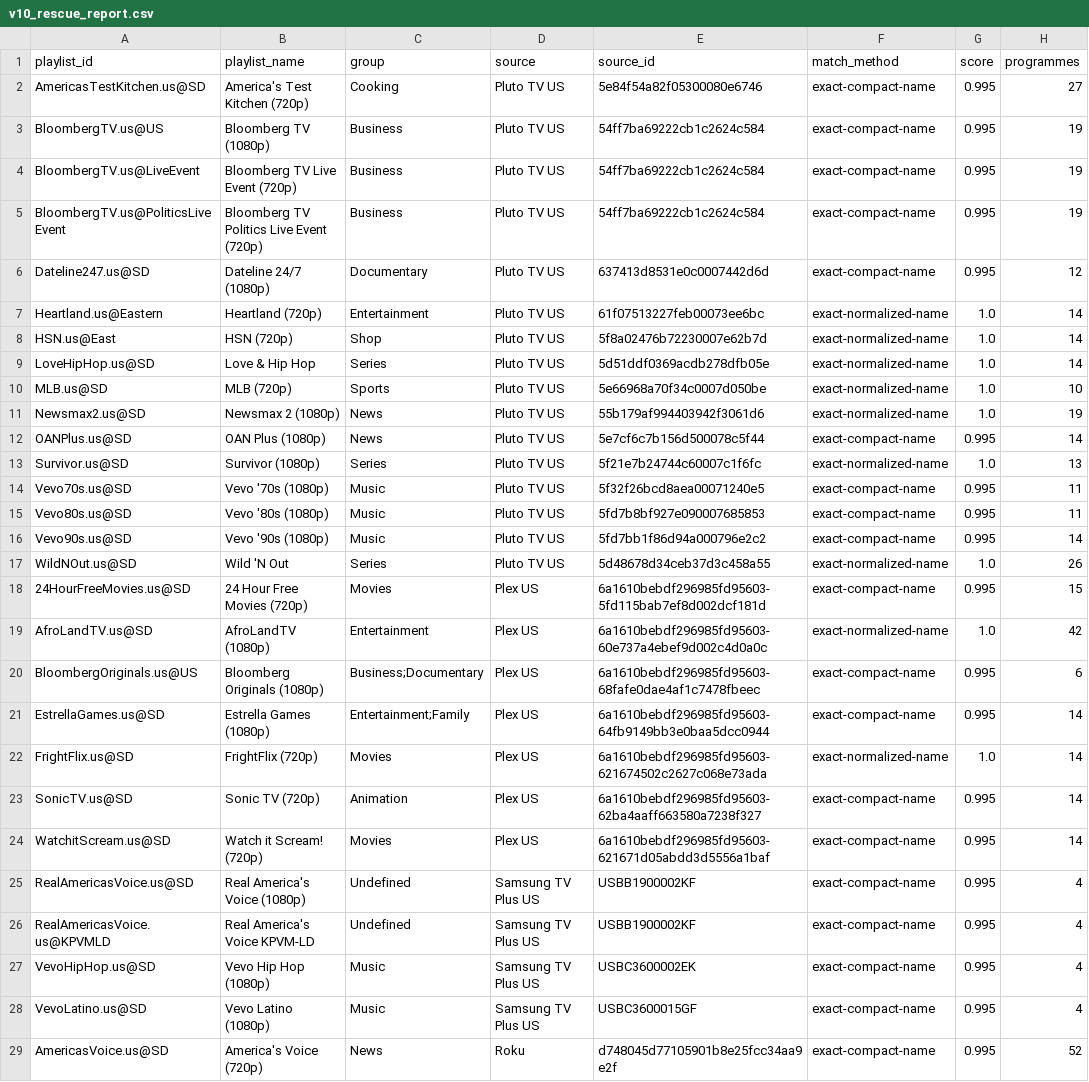
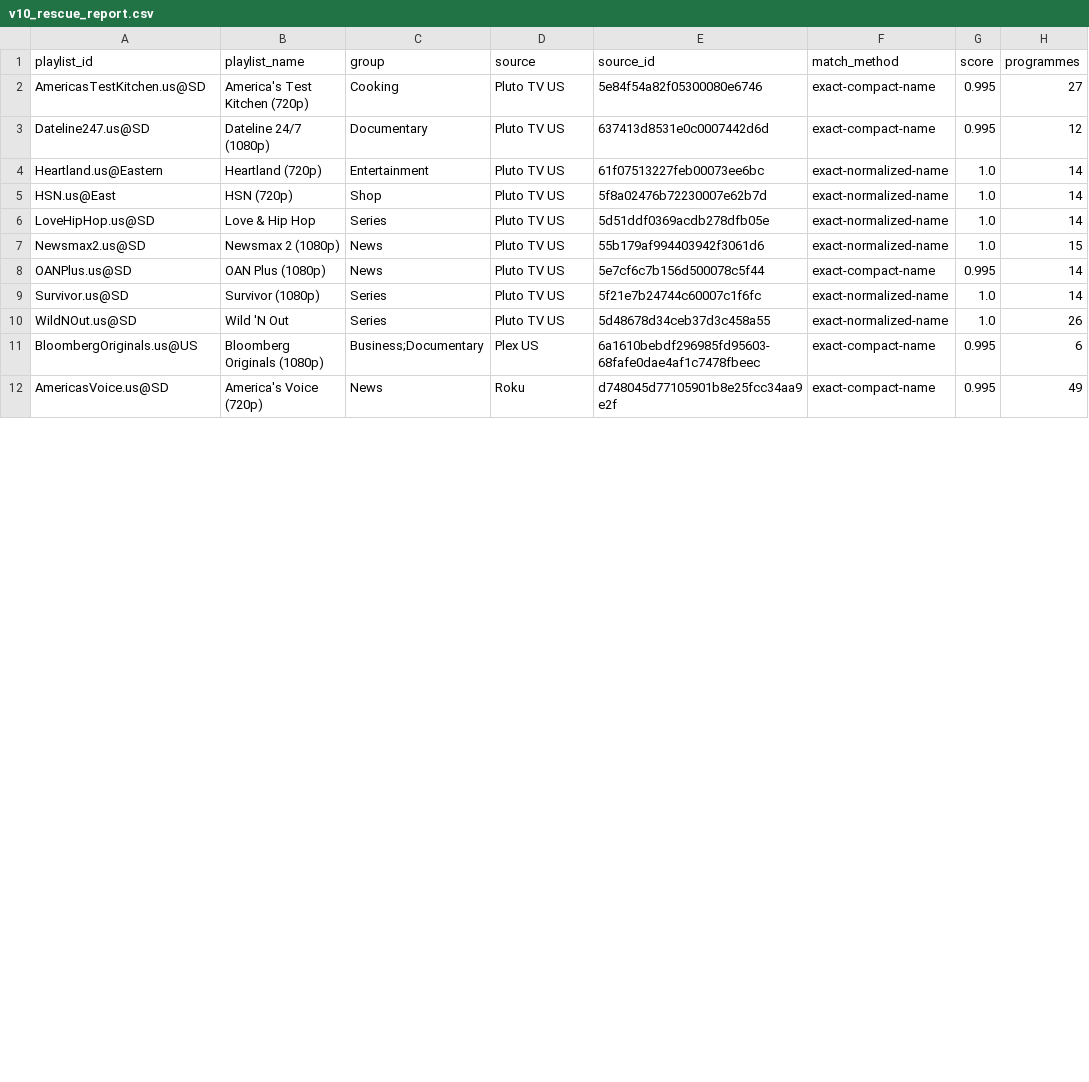
Before and after one commit to andrewsutherland226-netizen/iptv-us-epg, a CSV file: public/v10_rescue_report.csv, drawn as a sheet; only a part is shown; the diff covers the shown part only.

```diff
--- a/public/v10_rescue_report.csv
+++ b/public/v10_rescue_report.csv
@@ -2,5 +2,2 @@ playlist_id,playlist_name,group,source,source_id,match_method,score,programmes
 AmericasTestKitchen.us@SD,America's Test Kitchen (720p),Cooking,Pluto TV US,5e84f54a82f05300080e6746,exact-compact-name,0.995,27
-BloombergTV.us@US,Bloomberg TV (1080p),Business,Pluto TV US,54ff7ba69222cb1c2624c584,exact-compact-name,0.995,19
-BloombergTV.us@LiveEvent,Bloomberg TV Live Event (720p),Business,Pluto TV US,54ff7ba69222cb1c2624c584,exact-compact-name,0.995,19
-BloombergTV.us@PoliticsLiveEvent,Bloomberg TV Politics Live Event (720p),Business,Pluto TV US,54ff7ba69222cb1c2624c584,exact-compact-name,0.995,19
 Dateline247.us@SD,Dateline 24/7 (1080p),Documentary,Pluto TV US,637413d8531e0c0007442d6d,exact-compact-name,0.995,12
@@ -9,21 +6,7 @@ HSN.us@East,HSN (720p),Shop,Pluto TV US,5f8a02476b72230007e62b7d,exact-normalize
 LoveHipHop.us@SD,Love & Hip Hop,Series,Pluto TV US,5d51ddf0369acdb278dfb05e,exact-normalized-name,1.0,14
-MLB.us@SD,MLB (720p),Sports,Pluto TV US,5e66968a70f34c0007d050be,exact-normalized-name,1.0,10
-Newsmax2.us@SD,Newsmax 2 (1080p),News,Pluto TV US,55b179af994403942f3061d6,exact-normalized-name,1.0,19
+Newsmax2.us@SD,Newsmax 2 (1080p),News,Pluto TV US,55b179af994403942f3061d6,exact-normalized-name,1.0,15
 OANPlus.us@SD,OAN Plus (1080p),News,Pluto TV US,5e7cf6c7b156d500078c5f44,exact-compact-name,0.995,14
-Survivor.us@SD,Survivor (1080p),Series,Pluto TV US,5f21e7b24744c60007c1f6fc,exact-normalized-name,1.0,13
-Vevo70s.us@SD,Vevo '70s (1080p),Music,Pluto TV US,5f32f26bcd8aea00071240e5,exact-compact-name,0.995,11
-Vevo80s.us@SD,Vevo '80s (1080p),Music,Pluto TV US,5fd7b8bf927e090007685853,exact-compact-name,0.995,11
-Vevo90s.us@SD,Vevo '90s (1080p),Music,Pluto TV US,5fd7bb1f86d94a000796e2c2,exact-compact-name,0.995,14
+Survivor.us@SD,Survivor (1080p),Series,Pluto TV US,5f21e7b24744c60007c1f6fc,exact-normalized-name,1.0,14
 WildNOut.us@SD,Wild 'N Out,Series,Pluto TV US,5d48678d34ceb37d3c458a55,exact-normalized-name,1.0,26
-24HourFreeMovies.us@SD,24 Hour Free Movies (720p),Movies,Plex US,6a1610bebdf296985fd95603-5fd115bab7ef8d002dcf181d,exact-compact-name,0.995,15
-AfroLandTV.us@SD,AfroLandTV (1080p),Entertainment,Plex US,6a1610bebdf296985fd95603-60e737a4ebef9d002c4d0a0c,exact-normalized-name,1.0,42
 BloombergOriginals.us@US,Bloomberg Originals (1080p),Business;Documentary,Plex US,6a1610bebdf296985fd95603-68fafe0dae4af1c7478fbeec,exact-compact-name,0.995,6
-EstrellaGames.us@SD,Estrella Games (1080p),Entertainment;Family,Plex US,6a1610bebdf296985fd95603-64fb9149bb3e0baa5dcc0944,exact-compact-name,0.995,14
-FrightFlix.us@SD,FrightFlix (720p),Movies,Plex US,6a1610bebdf296985fd95603-621674502c2627c068e73ada,exact-normalized-name,1.0,14
-SonicTV.us@SD,Sonic TV (720p),Animation,Plex US,6a1610bebdf296985fd95603-62ba4aaff663580a7238f327,exact-compact-name,0.995,14
-WatchitScream.us@SD,Watch it Scream! (720p),Movies,Plex US,6a1610bebdf296985fd95603-621671d05abdd3d5556a1baf,exact-compact-name,0.995,14
-RealAmericasVoice.us@SD,Real America's Voice (1080p),Undefined,Samsung TV Plus US,USBB1900002KF,exact-compact-name,0.995,4
-RealAmericasVoice.us@KPVMLD,Real America's Voice KPVM-LD,Undefined,Samsung TV Plus US,USBB1900002KF,exact-compact-name,0.995,4
-VevoHipHop.us@SD,Vevo Hip Hop (1080p),Music,Samsung TV Plus US,USBC3600002EK,exact-compact-name,0.995,4
-VevoLatino.us@SD,Vevo Latino (1080p),Music,Samsung TV Plus US,USBC3600015GF,exact-compact-name,0.995,4
-AmericasVoice.us@SD,America's Voice (720p),News,Roku,d748045d77105901b8e25fcc34aa9e2f,exact-compact-name,0.995,52
+AmericasVoice.us@SD,America's Voice (720p),News,Roku,d748045d77105901b8e25fcc34aa9e2f,exact-compact-name,0.995,49
```
Also changed, not shown: 4 removed rows and 4 edited cells elsewhere in this file, public/v7/attempt_status.csv, public/v7/targeted_status.csv, 5 other files.
